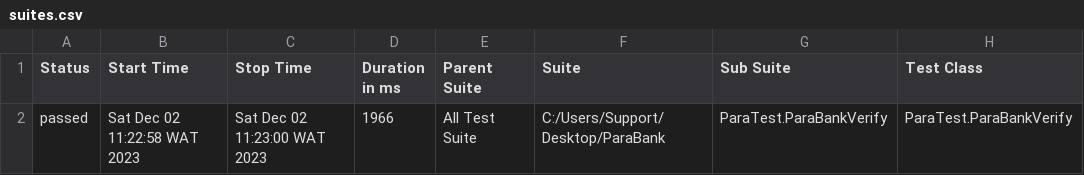
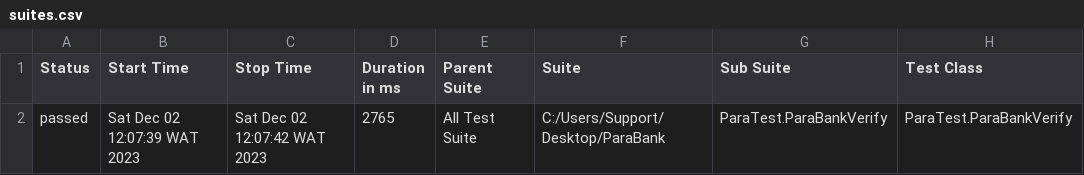
Before and after one commit to IwuchukwuUchenna01/ParaBankSiteTest, a CSV file: allure-report/data/suites.csv, drawn as a sheet; only a part is shown; the diff names each change by its address in the sheet, - before the commit and + after, or states it on an @@ line.

```diff
--- a/allure-report/data/suites.csv
+++ b/allure-report/data/suites.csv
-B2 (Start Time): Sat Dec 02 11:22:58 WAT 2023
+B2 (Start Time): Sat Dec 02 12:07:39 WAT 2023
-C2 (Stop Time): Sat Dec 02 11:23:00 WAT 2023
+C2 (Stop Time): Sat Dec 02 12:07:42 WAT 2023
-D2 (Duration in ms): 1966
+D2 (Duration in ms): 2765
```
Also changed, not shown: 26 other files.
